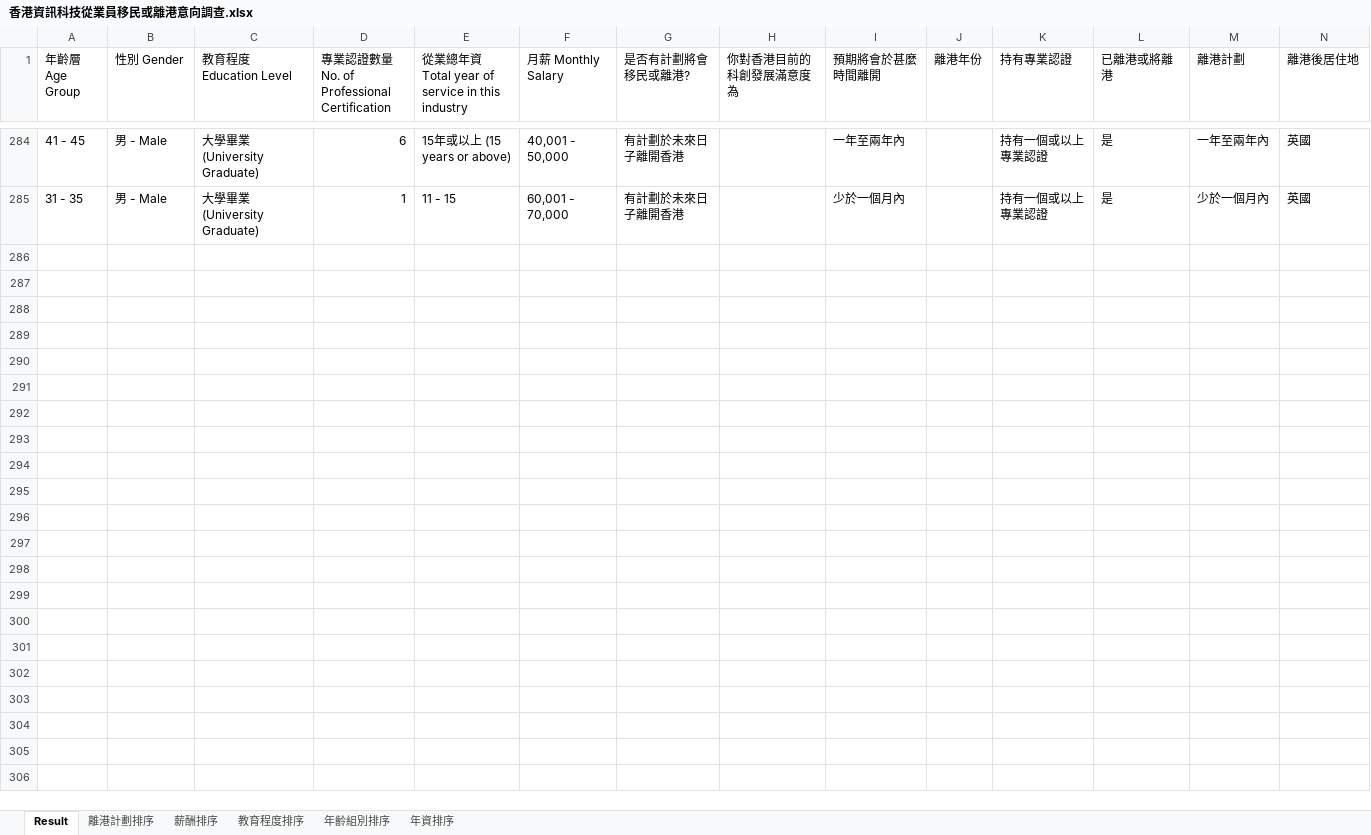
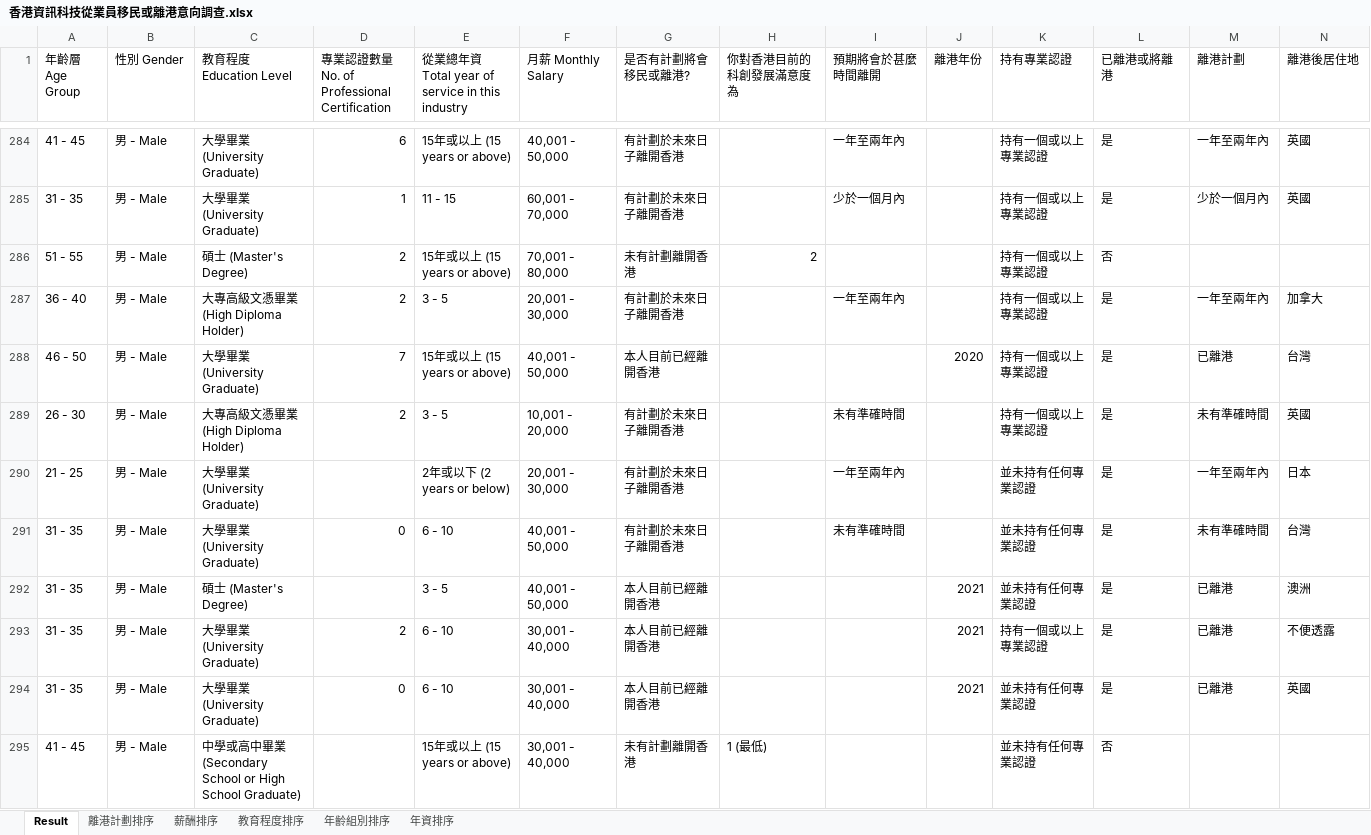
Before and after one commit to HKITWU/SurveryReports, an Excel workbook: 2021/香港資訊科技從業員移民或離港意向調查/香港資訊科技從業員移民或離港意向調查.xlsx, sheet Result, drawn as a sheet; only a part is shown, gaps mark what is left out; values as stored, in another font and other column widths than the file's, no borders; rows hold the shown columns only; the diff covers the shown part only; the diff names each change by its address in the sheet, - before the commit and + after, or states it on an @@ line.

Commit message:
data update

```diff
--- a/2021/香港資訊科技從業員移民或離港意向調查/香港資訊科技從業員移民或離港意向調查.xlsx (sheet Result)
+++ b/2021/香港資訊科技從業員移民或離港意向調查/香港資訊科技從業員移民或離港意向調查.xlsx (sheet Result)
+row 286: 51 - 55 | 男 - Male | 碩士 (Master's Degree) | 2 | 15年或以上 (15 years or above) | 70,001 - 80,000 | 未有計劃離開香港 | 2 |  |  | 持有一個或以上專業認證 | 否
+row 287: 36 - 40 | 男 - Male | 大專高級文憑畢業 (High Diploma Holder) | 2 | 3 - 5 | 20,001 - 30,000 | 有計劃於未來日子離開香港 |  | 一年至兩年內 |  | 持有一個或以上專業認證 | 是 | 一年至兩年內 | 加拿大
+row 288: 46 - 50 | 男 - Male | 大學畢業 (University Graduate) | 7 | 15年或以上 (15 years or above) | 40,001 - 50,000 | 本人目前已經離開香港 |  |  | 2020 | 持有一個或以上專業認證 | 是 | 已離港 | 台灣
+row 289: 26 - 30 | 男 - Male | 大專高級文憑畢業 (High Diploma Holder) | 2 | 3 - 5 | 10,001 - 20,000 | 有計劃於未來日子離開香港 |  | 未有準確時間 |  | 持有一個或以上專業認證 | 是 | 未有準確時間 | 英國
+row 290: 21 - 25 | 男 - Male | 大學畢業 (University Graduate) |  | 2年或以下 (2 years or below) | 20,001 - 30,000 | 有計劃於未來日子離開香港 |  | 一年至兩年內 |  | 並未持有任何專業認證 | 是 | 一年至兩年內 | 日本
+row 291: 31 - 35 | 男 - Male | 大學畢業 (University Graduate) | 0 | 6 - 10 | 40,001 - 50,000 | 有計劃於未來日子離開香港 |  | 未有準確時間 |  | 並未持有任何專業認證 | 是 | 未有準確時間 | 台灣
+row 292: 31 - 35 | 男 - Male | 碩士 (Master's Degree) |  | 3 - 5 | 40,001 - 50,000 | 本人目前已經離開香港 |  |  | 2021 | 並未持有任何專業認證 | 是 | 已離港 | 澳洲
+row 293: 31 - 35 | 男 - Male | 大學畢業 (University Graduate) | 2 | 6 - 10 | 30,001 - 40,000 | 本人目前已經離開香港 |  |  | 2021 | 持有一個或以上專業認證 | 是 | 已離港 | 不便透露
+row 294: 31 - 35 | 男 - Male | 大學畢業 (University Graduate) | 0 | 6 - 10 | 30,001 - 40,000 | 本人目前已經離開香港 |  |  | 2021 | 並未持有任何專業認證 | 是 | 已離港 | 英國
+row 295: 41 - 45 | 男 - Male | 中學或高中畢業 (Secondary School or High School Graduate) |  | 15年或以上 (15 years or above) | 30,001 - 40,000 | 未有計劃離開香港 | 1 (最低) |  |  | 並未持有任何專業認證 | 否
```
Also changed, not shown: 14 added rows elsewhere in this sheet, 17 other files.
